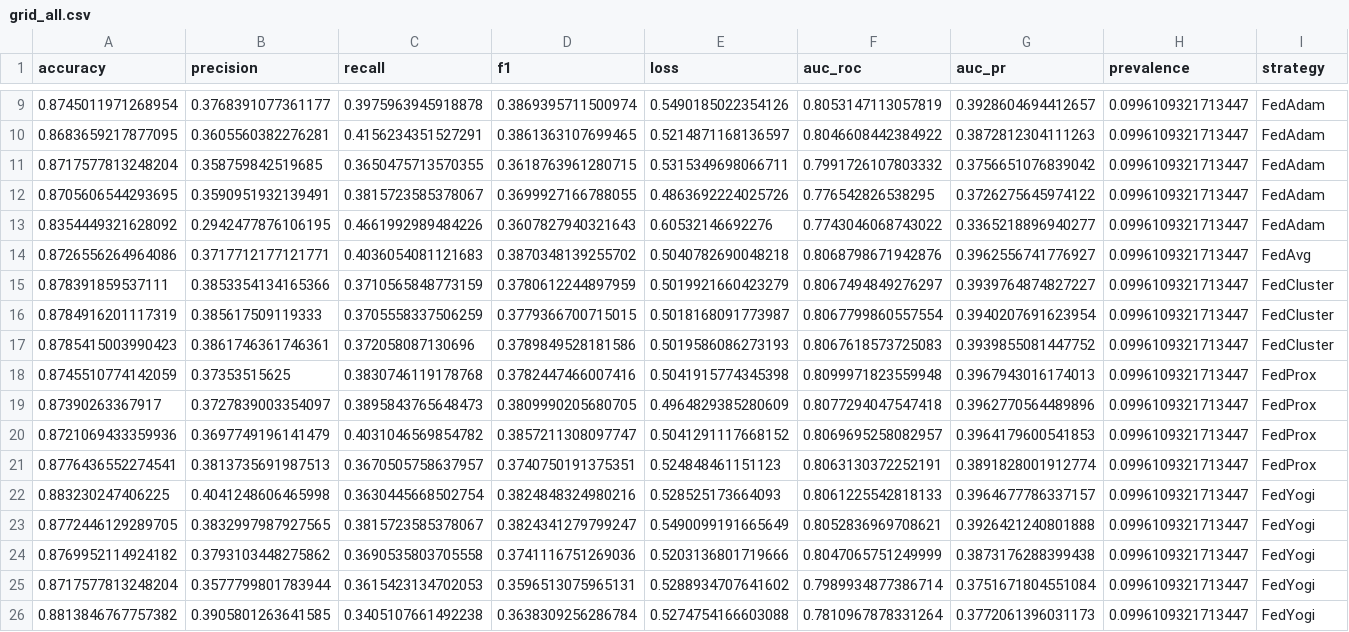
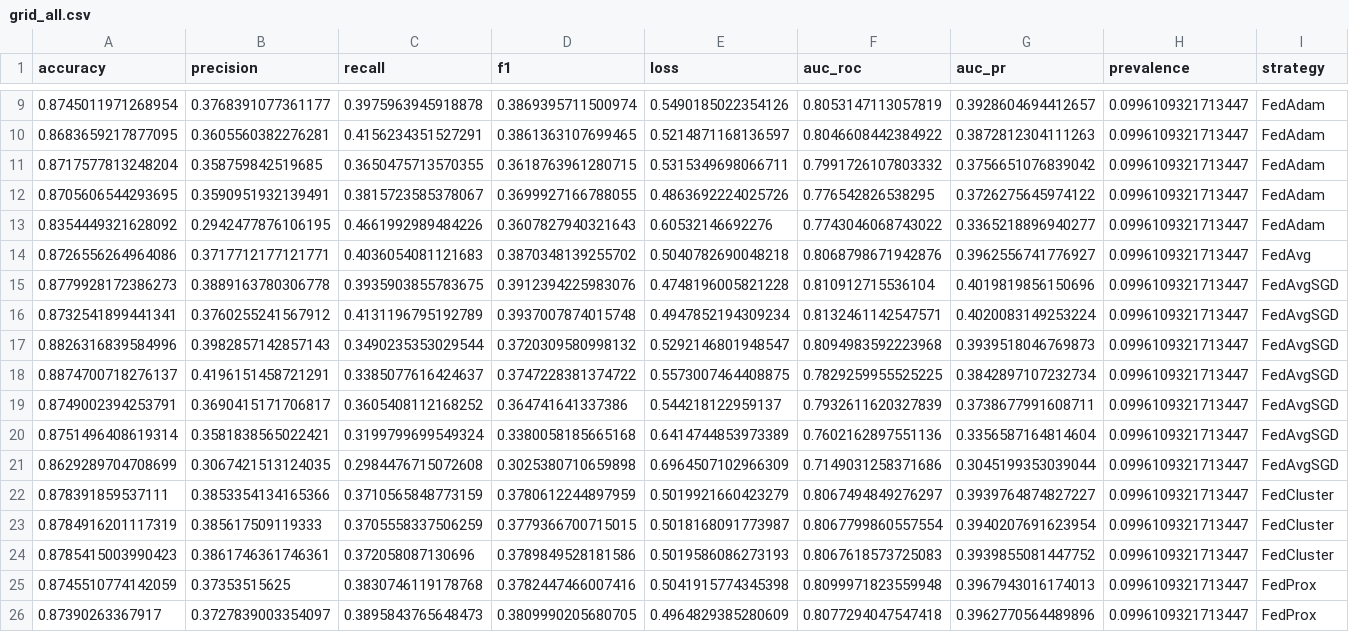
Before and after one commit to rodrigoronner/protocol-choices-federated-mortality, a CSV file: results/tuning/eicu/grid_all.csv, drawn as a sheet; only a part is shown, gaps mark what is left out; the shorter side is filled out with more unchanged rows; rows hold the shown columns only; the diff names each change by its address in the sheet, - before the commit and + after, or states it on an @@ line.

Commit message:
Add a FedAvg-SGD control to separate SCAFFOLD's control variates from its local optimizer
FedAvg-SGD aggregates like FedAvg but trains locally with SGD, tuned on the
same learning-rate grid as SCAFFOLD. run_control.py tunes it, runs the ten
seeds of the main configuration and compares it with SCAFFOLD and FedAvg.
The tuning table now reports the number of configurations per strategy.

```diff
--- a/results/tuning/eicu/grid_all.csv
+++ b/results/tuning/eicu/grid_all.csv
+row 15: 0.8779928172386273 | 0.3889163780306778 | 0.3935903855783675 | 0.3912394225983076 | 0.4748196005821228 | 0.810912715536104 | 0.4019819856150696 | 0.0996109321713447 | FedAvgSGD
+row 16: 0.8732541899441341 | 0.3760255241567912 | 0.4131196795192789 | 0.3937007874015748 | 0.4947852194309234 | 0.8132461142547571 | 0.4020083149253224 | 0.0996109321713447 | FedAvgSGD
+row 17: 0.8826316839584996 | 0.3982857142857143 | 0.3490235353029544 | 0.3720309580998132 | 0.5292146801948547 | 0.8094983592223968 | 0.3939518046769873 | 0.0996109321713447 | FedAvgSGD
+row 18: 0.8874700718276137 | 0.4196151458721291 | 0.3385077616424637 | 0.3747228381374722 | 0.5573007464408875 | 0.7829259955525225 | 0.3842897107232734 | 0.0996109321713447 | FedAvgSGD
+row 19: 0.8749002394253791 | 0.3690415171706817 | 0.3605408112168252 | 0.364741641337386 | 0.544218122959137 | 0.7932611620327839 | 0.3738677991608711 | 0.0996109321713447 | FedAvgSGD
+row 20: 0.8751496408619314 | 0.3581838565022421 | 0.3199799699549324 | 0.3380058185665168 | 0.6414744853973389 | 0.7602162897551136 | 0.3356587164814604 | 0.0996109321713447 | FedAvgSGD
+row 21: 0.8629289704708699 | 0.3067421513124035 | 0.2984476715072608 | 0.3025380710659898 | 0.6964507102966309 | 0.7149031258371686 | 0.3045199353039044 | 0.0996109321713447 | FedAvgSGD
```
Also changed, not shown: results/tuning/eicu/grid_worker0.csv, results/tuning/eicu/grid_worker1.csv, 57 other files.
